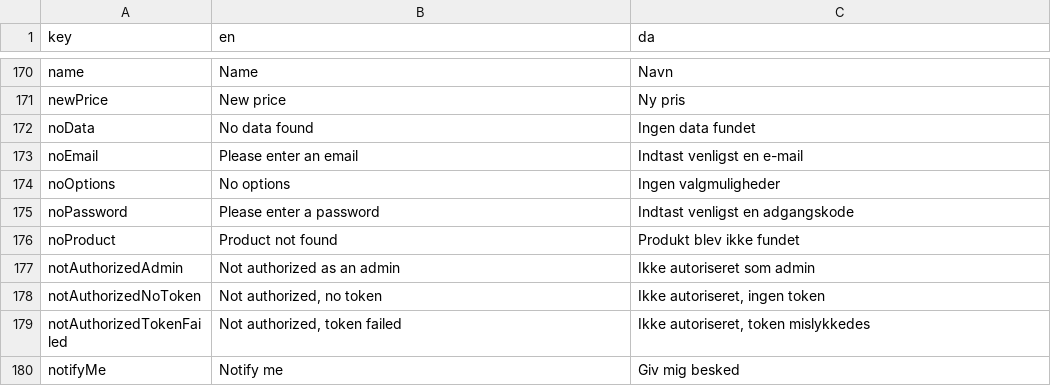
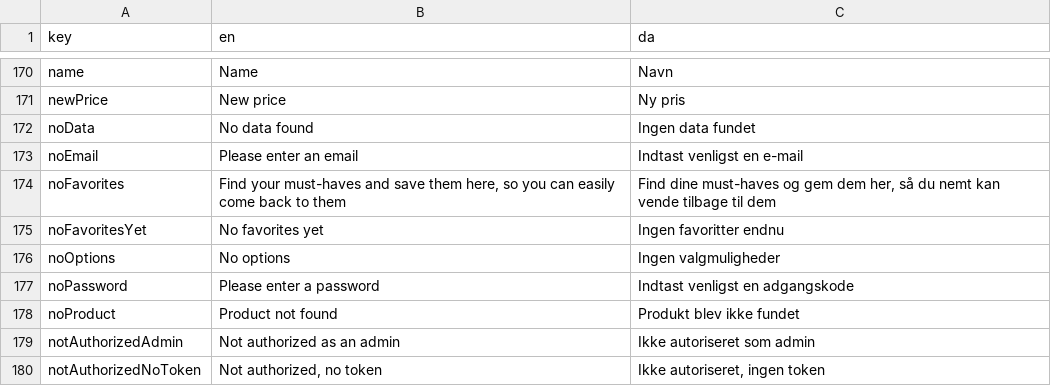
Before and after one commit to jardenna/shop, a CSV file: src/locales/translation.csv, drawn as a sheet; only a part is shown, gaps mark what is left out; the shorter side is filled out with more unchanged rows; the diff names each change by its address in the sheet, - before the commit and + after, or states it on an @@ line.

Commit message:
no favorites

```diff
--- a/src/locales/translation.csv
+++ b/src/locales/translation.csv
+row 174: noFavorites | Find your must-haves and save them here, so you can easily come back to them | Find dine must-haves og gem dem her, så du nemt kan vende tilbage til dem
+row 175: noFavoritesYet | No favorites yet | Ingen favoritter endnu
```
Also changed, not shown: 1 other file.
